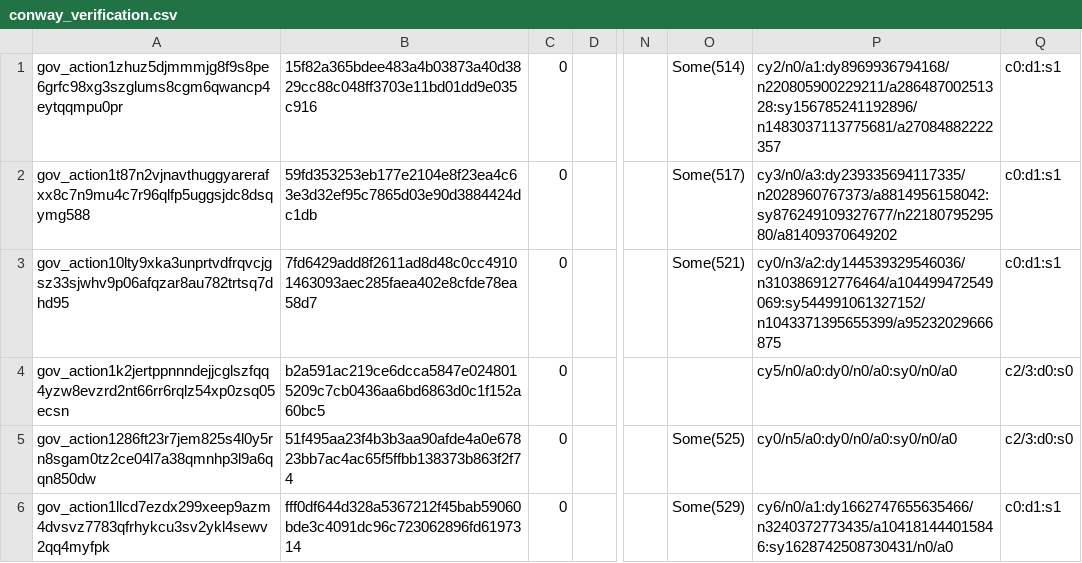
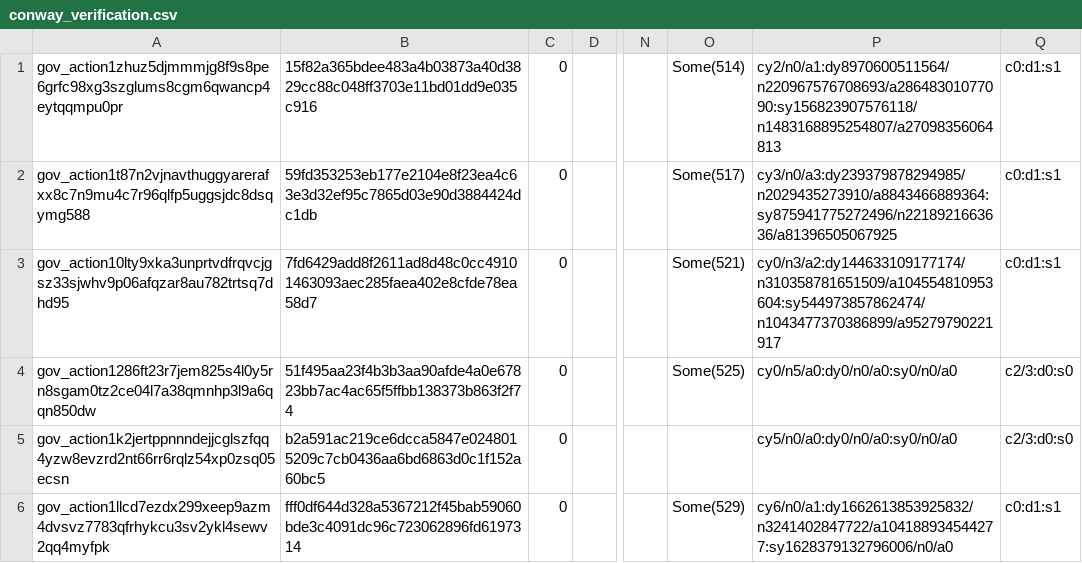
Before and after one commit to input-output-hk/acropolis, a CSV file: modules/governance_state/data/conway_verification.csv, drawn as a sheet; only a part is shown, gaps mark what is left out; the diff covers the shown part only; the diff names each change by its address in the sheet, - before the commit and + after, or states it on an @@ line.

```diff
--- a/modules/governance_state/data/conway_verification.csv
+++ b/modules/governance_state/data/conway_verification.csv
-P1: cy2/n0/a1:dy8969936794168/n220805900229211/a28648700251328:sy156785241192896/n1483037113775681/a27084882222357
+P1: cy2/n0/a1:dy8970600511564/n220967576708693/a28648301077090:sy156823907576118/n1483168895254807/a27098356064813
-P2: cy3/n0/a3:dy239335694117335/n2028960767373/a8814956158042:sy876249109327677/n2218079529580/a81409370649202
+P2: cy3/n0/a3:dy239379878294985/n2029435273910/a8843466889364:sy875941775272496/n2218921663636/a81396505067925
-P3: cy0/n3/a2:dy144539329546036/n310386912776464/a104499472549069:sy544991061327152/n1043371395655399/a95232029666875
+P3: cy0/n3/a2:dy144633109177174/n310358781651509/a104554810953604:sy544973857862474/n1043477370386899/a95279790221917
@@ row 5 moved to row 4: gov_action1286ft23r7jem825s4l0y5rn8sgam0… @@
-P6: cy6/n0/a1:dy1662747655635466/n3240372773435/a104181444015846:sy1628742508730431/n0/a0
+P6: cy6/n0/a1:dy1662613853925832/n3241402847722/a104188934544277:sy1628379132796006/n0/a0
```
Also changed, not shown: 1 added row, 4 removed rows and 15 edited cells elsewhere in this file, 3 other files.
